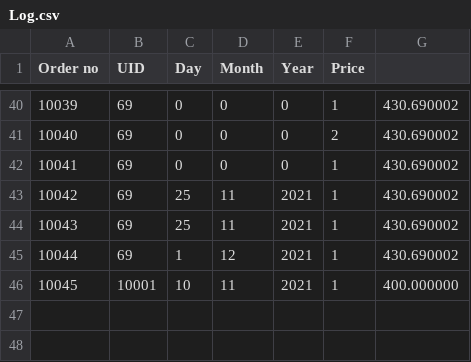
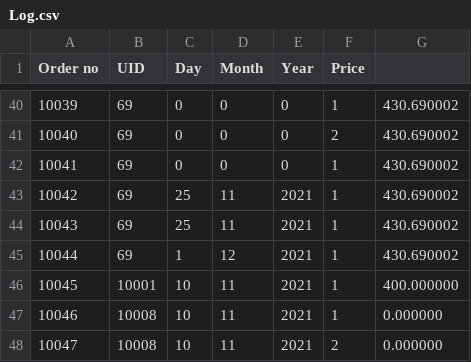
Before and after one commit to ghoshaakash/CS3101-Project, a CSV file: Log.csv, drawn as a sheet; only a part is shown, gaps mark what is left out; the diff names each change by its address in the sheet, - before the commit and + after, or states it on an @@ line.

```diff
--- a/Log.csv
+++ b/Log.csv
+row 47: 10046 | 10008 | 10 | 11 | 2021 | 1 | 0.000000
+row 48: 10047 | 10008 | 10 | 11 | 2021 | 2 | 0.000000
```
Also changed, not shown: 8 other files.
